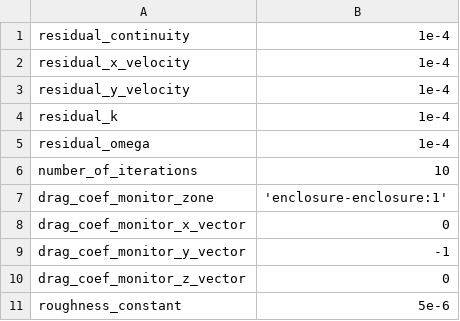
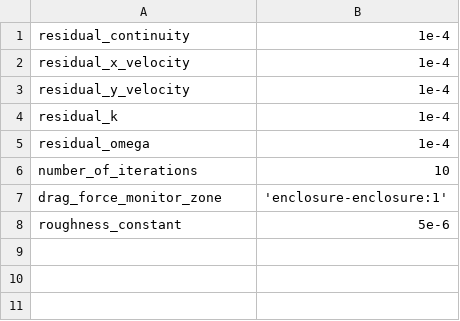
Before and after one commit to waterloo-rocketry/PyAnsys, a CSV file: PyFluent/configs/static_configs.csv, drawn as a sheet.

Commit message:
changed drag vel vectors to variables

```diff
--- a/PyFluent/configs/static_configs.csv
+++ b/PyFluent/configs/static_configs.csv
@@ -6,6 +6,3 @@ residual_omega,1e-4
 number_of_iterations,10
-drag_coef_monitor_zone,'enclosure-enclosure:1'
-drag_coef_monitor_x_vector,0
-drag_coef_monitor_y_vector,-1
-drag_coef_monitor_z_vector,0
+drag_force_monitor_zone,'enclosure-enclosure:1'
 roughness_constant,5e-6
```
Also changed, not shown: 3 other files.
